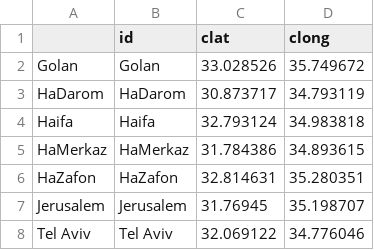
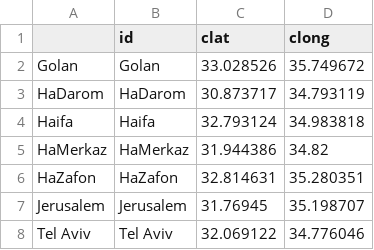
Before and after one commit to paynito/IsraeliChoropleths, a CSV file: baselayers/districts.csv, drawn as a sheet.

```diff
--- a/baselayers/districts.csv
+++ b/baselayers/districts.csv
@@ -4,3 +4,3 @@ HaDarom,HaDarom,30.873717,34.793119,,
 Haifa,Haifa,32.793124,34.983818,,
-HaMerkaz,HaMerkaz,31.784386,34.893615,,
+HaMerkaz,HaMerkaz,31.944386,34.82,,
 HaZafon,HaZafon,32.814631,35.280351,,
```
Also changed, not shown: 2 other files.
